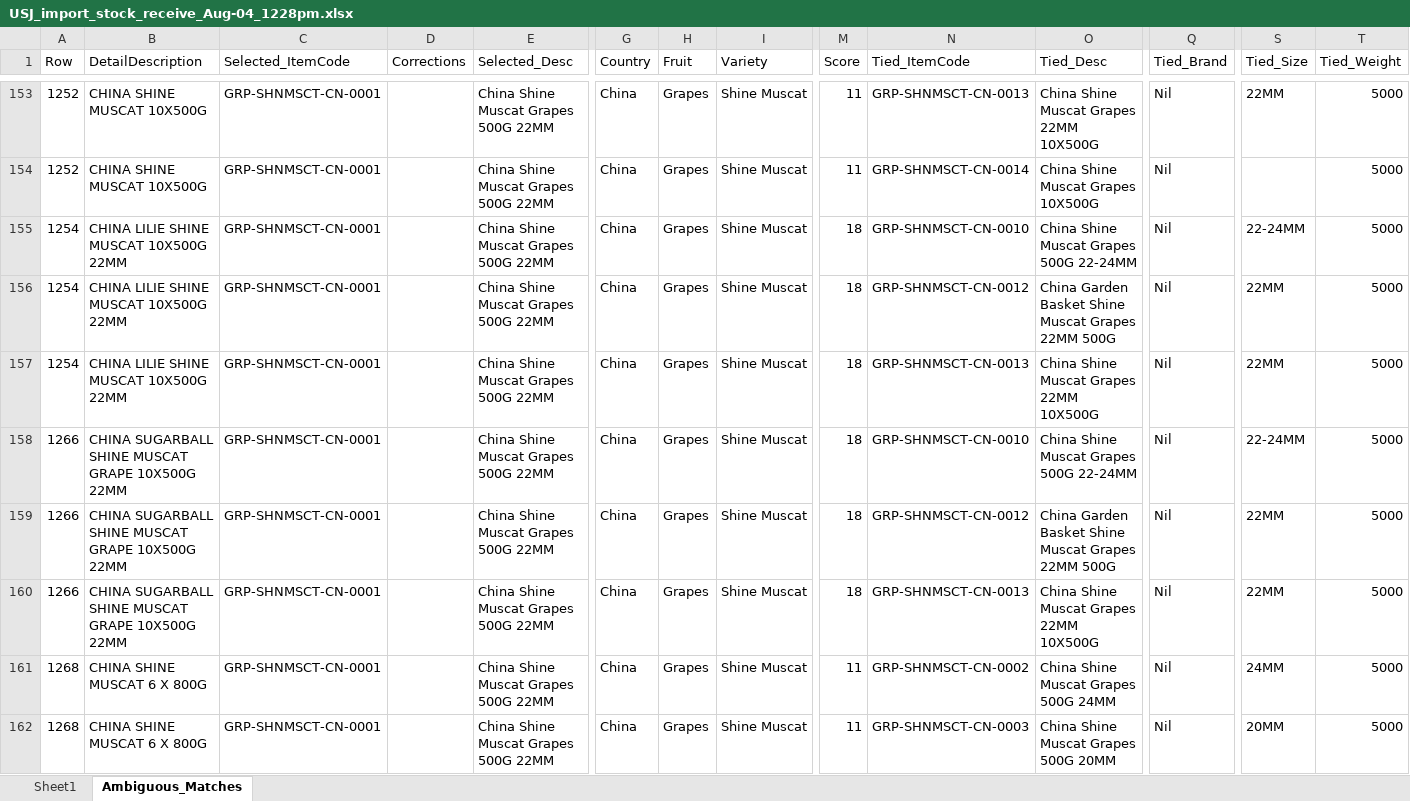
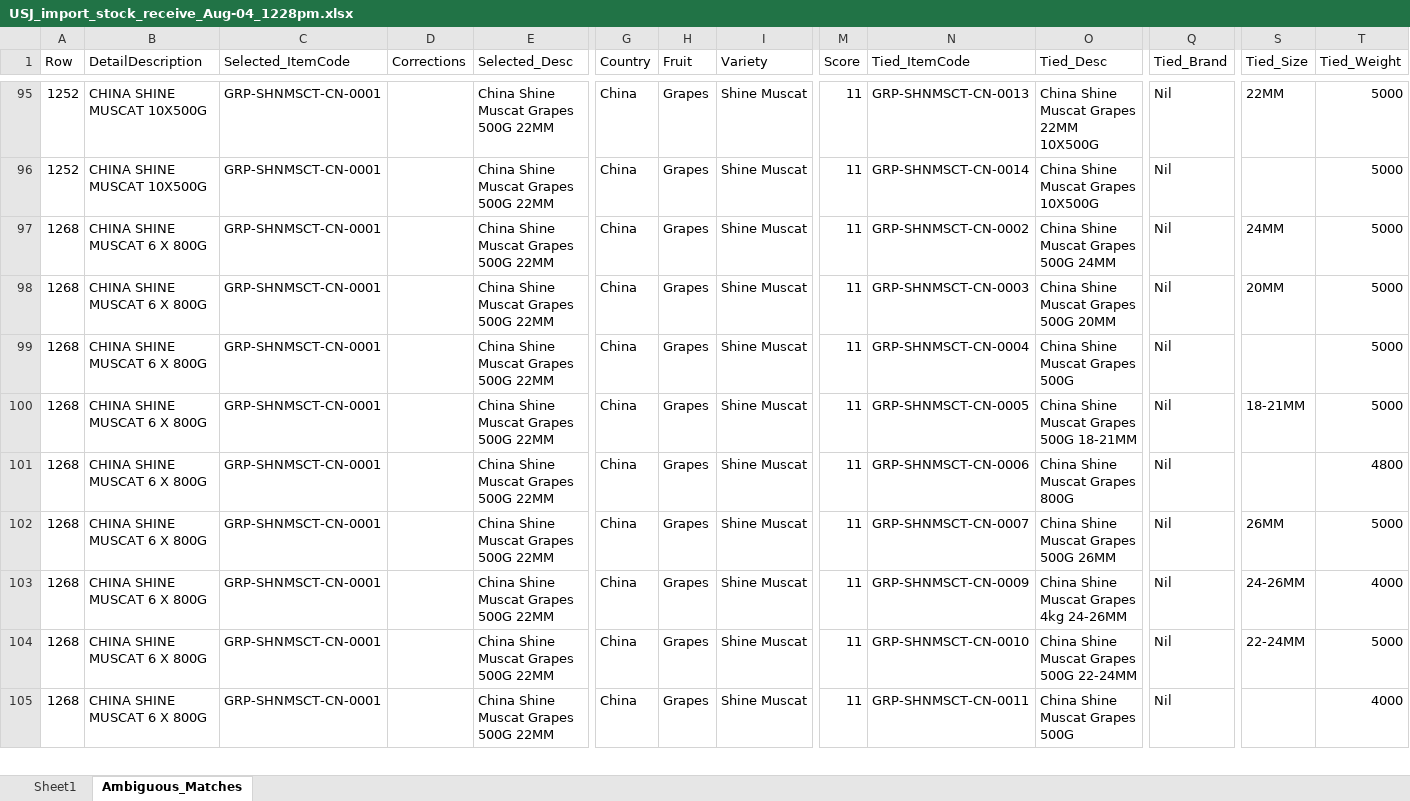
Before and after one commit to marcus9797/stock_receivables_import, an Excel workbook: USJ/USJ_import_stock_receive_Aug-04_1228pm.xlsx, sheet Ambiguous_Matches, drawn as a sheet; only a part is shown, gaps mark what is left out; the shorter side is filled out with more unchanged rows; values as stored, in another font and other column widths than the file's, no borders; rows hold the shown columns only; the diff covers the shown part only; the diff names each change by its address in the sheet, - before the commit and + after, or states it on an @@ line.

```diff
--- a/USJ/USJ_import_stock_receive_Aug-04_1228pm.xlsx (sheet Ambiguous_Matches)
+++ b/USJ/USJ_import_stock_receive_Aug-04_1228pm.xlsx (sheet Ambiguous_Matches)
-row 155: 1254 | CHINA LILIE SHINE MUSCAT 10X500G 22MM | GRP-SHNMSCT-CN-0001 |  | China Shine Muscat Grapes 500G 22MM | China | Grapes | Shine Muscat | 18 | GRP-SHNMSCT-CN-0010 | China Shine Muscat Grapes 500G 22-24MM | Nil | 22-24MM | 5000
-row 156: 1254 | CHINA LILIE SHINE MUSCAT 10X500G 22MM | GRP-SHNMSCT-CN-0001 |  | China Shine Muscat Grapes 500G 22MM | China | Grapes | Shine Muscat | 18 | GRP-SHNMSCT-CN-0012 | China Garden Basket Shine Muscat Grapes 22MM 500G | Nil | 22MM | 5000
-row 157: 1254 | CHINA LILIE SHINE MUSCAT 10X500G 22MM | GRP-SHNMSCT-CN-0001 |  | China Shine Muscat Grapes 500G 22MM | China | Grapes | Shine Muscat | 18 | GRP-SHNMSCT-CN-0013 | China Shine Muscat Grapes 22MM 10X500G | Nil | 22MM | 5000
-row 158: 1266 | CHINA SUGARBALL SHINE MUSCAT GRAPE 10X500G 22MM | GRP-SHNMSCT-CN-0001 |  | China Shine Muscat Grapes 500G 22MM | China | Grapes | Shine Muscat | 18 | GRP-SHNMSCT-CN-0010 | China Shine Muscat Grapes 500G 22-24MM | Nil | 22-24MM | 5000
-row 159: 1266 | CHINA SUGARBALL SHINE MUSCAT GRAPE 10X500G 22MM | GRP-SHNMSCT-CN-0001 |  | China Shine Muscat Grapes 500G 22MM | China | Grapes | Shine Muscat | 18 | GRP-SHNMSCT-CN-0012 | China Garden Basket Shine Muscat Grapes 22MM 500G | Nil | 22MM | 5000
-row 160: 1266 | CHINA SUGARBALL SHINE MUSCAT GRAPE 10X500G 22MM | GRP-SHNMSCT-CN-0001 |  | China Shine Muscat Grapes 500G 22MM | China | Grapes | Shine Muscat | 18 | GRP-SHNMSCT-CN-0013 | China Shine Muscat Grapes 22MM 10X500G | Nil | 22MM | 5000
```
Also changed, not shown: 76 removed rows elsewhere in this sheet, sheet Sheet1.
